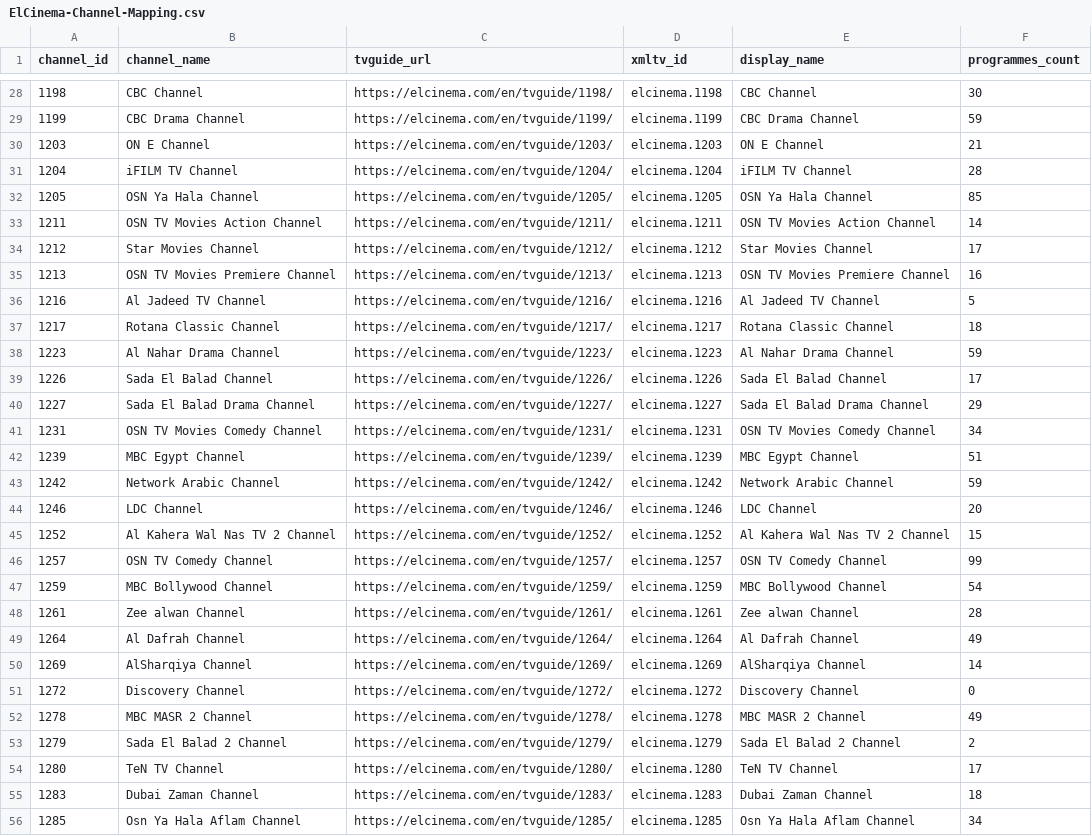
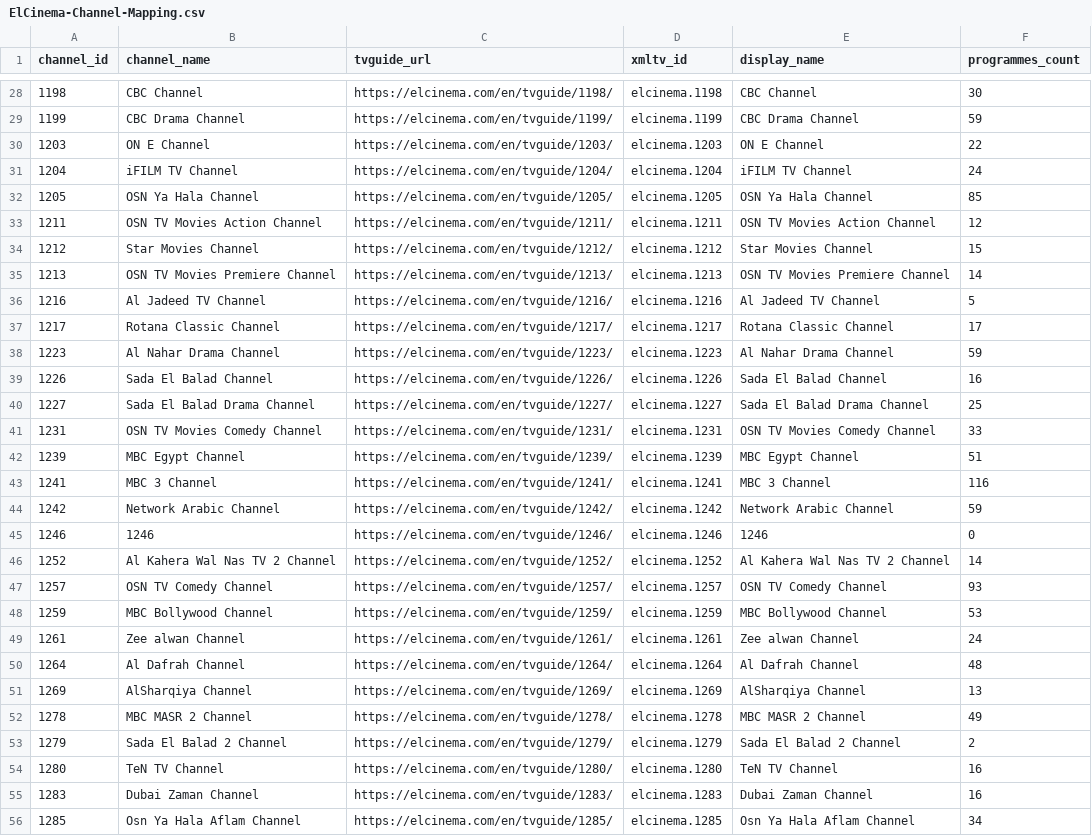
Before and after one commit to DzGreenServices/DZGreen-EPG, a CSV file: docs/ElCinema-Channel-Mapping.csv, drawn as a sheet; only a part is shown, gaps mark what is left out; the diff covers the shown part only.

```diff
--- a/docs/ElCinema-Channel-Mapping.csv
+++ b/docs/ElCinema-Channel-Mapping.csv
@@ -29,28 +29,28 @@
 1199,CBC Drama Channel,https://elcinema.com/en/tvguide/1199/,elcinema.1199,CBC Drama Channel,59
-1203,ON E Channel,https://elcinema.com/en/tvguide/1203/,elcinema.1203,ON E Channel,21
-1204,iFILM TV Channel,https://elcinema.com/en/tvguide/1204/,elcinema.1204,iFILM TV Channel,28
+1203,ON E Channel,https://elcinema.com/en/tvguide/1203/,elcinema.1203,ON E Channel,22
+1204,iFILM TV Channel,https://elcinema.com/en/tvguide/1204/,elcinema.1204,iFILM TV Channel,24
 1205,OSN Ya Hala Channel,https://elcinema.com/en/tvguide/1205/,elcinema.1205,OSN Ya Hala Channel,85
-1211,OSN TV Movies Action Channel,https://elcinema.com/en/tvguide/1211/,elcinema.1211,OSN TV Movies Action Channel,14
-1212,Star Movies Channel,https://elcinema.com/en/tvguide/1212/,elcinema.1212,Star Movies Channel,17
-1213,OSN TV Movies Premiere Channel,https://elcinema.com/en/tvguide/1213/,elcinema.1213,OSN TV Movies Premiere Channel,16
+1211,OSN TV Movies Action Channel,https://elcinema.com/en/tvguide/1211/,elcinema.1211,OSN TV Movies Action Channel,12
+1212,Star Movies Channel,https://elcinema.com/en/tvguide/1212/,elcinema.1212,Star Movies Channel,15
+1213,OSN TV Movies Premiere Channel,https://elcinema.com/en/tvguide/1213/,elcinema.1213,OSN TV Movies Premiere Channel,14
 1216,Al Jadeed TV Channel,https://elcinema.com/en/tvguide/1216/,elcinema.1216,Al Jadeed TV Channel,5
-1217,Rotana Classic Channel,https://elcinema.com/en/tvguide/1217/,elcinema.1217,Rotana Classic Channel,18
+1217,Rotana Classic Channel,https://elcinema.com/en/tvguide/1217/,elcinema.1217,Rotana Classic Channel,17
 1223,Al Nahar Drama Channel,https://elcinema.com/en/tvguide/1223/,elcinema.1223,Al Nahar Drama Channel,59
-1226,Sada El Balad Channel,https://elcinema.com/en/tvguide/1226/,elcinema.1226,Sada El Balad Channel,17
-1227,Sada El Balad Drama Channel,https://elcinema.com/en/tvguide/1227/,elcinema.1227,Sada El Balad Drama Channel,29
-1231,OSN TV Movies Comedy Channel,https://elcinema.com/en/tvguide/1231/,elcinema.1231,OSN TV Movies Comedy Channel,34
+1226,Sada El Balad Channel,https://elcinema.com/en/tvguide/1226/,elcinema.1226,Sada El Balad Channel,16
+1227,Sada El Balad Drama Channel,https://elcinema.com/en/tvguide/1227/,elcinema.1227,Sada El Balad Drama Channel,25
+1231,OSN TV Movies Comedy Channel,https://elcinema.com/en/tvguide/1231/,elcinema.1231,OSN TV Movies Comedy Channel,33
 1239,MBC Egypt Channel,https://elcinema.com/en/tvguide/1239/,elcinema.1239,MBC Egypt Channel,51
+1241,MBC 3 Channel,https://elcinema.com/en/tvguide/1241/,elcinema.1241,MBC 3 Channel,116
 1242,Network Arabic Channel,https://elcinema.com/en/tvguide/1242/,elcinema.1242,Network Arabic Channel,59
-1246,LDC Channel,https://elcinema.com/en/tvguide/1246/,elcinema.1246,LDC Channel,20
-1252,Al Kahera Wal Nas TV 2 Channel,https://elcinema.com/en/tvguide/1252/,elcinema.1252,Al Kahera Wal Nas TV 2 Channel,15
-1257,OSN TV Comedy Channel,https://elcinema.com/en/tvguide/1257/,elcinema.1257,OSN TV Comedy Channel,99
-1259,MBC Bollywood Channel,https://elcinema.com/en/tvguide/1259/,elcinema.1259,MBC Bollywood Channel,54
-1261,Zee alwan Channel,https://elcinema.com/en/tvguide/1261/,elcinema.1261,Zee alwan Channel,28
-1264,Al Dafrah Channel,https://elcinema.com/en/tvguide/1264/,elcinema.1264,Al Dafrah Channel,49
-1269,AlSharqiya Channel,https://elcinema.com/en/tvguide/1269/,elcinema.1269,AlSharqiya Channel,14
-1272,Discovery Channel,https://elcinema.com/en/tvguide/1272/,elcinema.1272,Discovery Channel,0
+1246,1246,https://elcinema.com/en/tvguide/1246/,elcinema.1246,1246,0
+1252,Al Kahera Wal Nas TV 2 Channel,https://elcinema.com/en/tvguide/1252/,elcinema.1252,Al Kahera Wal Nas TV 2 Channel,14
+1257,OSN TV Comedy Channel,https://elcinema.com/en/tvguide/1257/,elcinema.1257,OSN TV Comedy Channel,93
+1259,MBC Bollywood Channel,https://elcinema.com/en/tvguide/1259/,elcinema.1259,MBC Bollywood Channel,53
+1261,Zee alwan Channel,https://elcinema.com/en/tvguide/1261/,elcinema.1261,Zee alwan Channel,24
+1264,Al Dafrah Channel,https://elcinema.com/en/tvguide/1264/,elcinema.1264,Al Dafrah Channel,48
+1269,AlSharqiya Channel,https://elcinema.com/en/tvguide/1269/,elcinema.1269,AlSharqiya Channel,13
 1278,MBC MASR 2 Channel,https://elcinema.com/en/tvguide/1278/,elcinema.1278,MBC MASR 2 Channel,49
 1279,Sada El Balad 2 Channel,https://elcinema.com/en/tvguide/1279/,elcinema.1279,Sada El Balad 2 Channel,2
-1280,TeN TV Channel,https://elcinema.com/en/tvguide/1280/,elcinema.1280,TeN TV Channel,17
-1283,Dubai Zaman Channel,https://elcinema.com/en/tvguide/1283/,elcinema.1283,Dubai Zaman Channel,18
+1280,TeN TV Channel,https://elcinema.com/en/tvguide/1280/,elcinema.1280,TeN TV Channel,16
+1283,Dubai Zaman Channel,https://elcinema.com/en/tvguide/1283/,elcinema.1283,Dubai Zaman Channel,16
 1285,Osn Ya Hala Aflam Channel,https://elcinema.com/en/tvguide/1285/,elcinema.1285,Osn Ya Hala Aflam Channel,34
```
Also changed, not shown: 2 removed rows and 62 edited cells elsewhere in this file, 1 other file.
